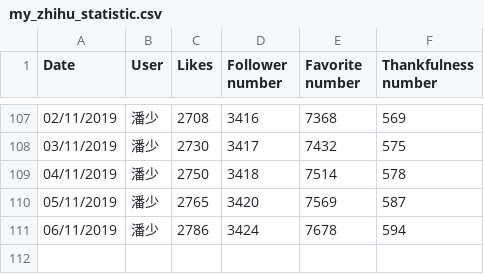
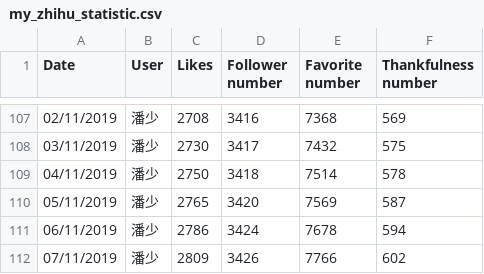
Before and after one commit to jangocheng/spiders, a CSV file: zhihu/my_zhihu_statistic.csv, drawn as a sheet; only a part is shown, gaps mark what is left out; the diff names each change by its address in the sheet, - before the commit and + after, or states it on an @@ line.

Commit message:
Refresh statistical data on 07/11/2019

```diff
--- a/zhihu/my_zhihu_statistic.csv
+++ b/zhihu/my_zhihu_statistic.csv
+row 112: 07/11/2019 | 潘少 | 2809 | 3426 | 7766 | 602
```
